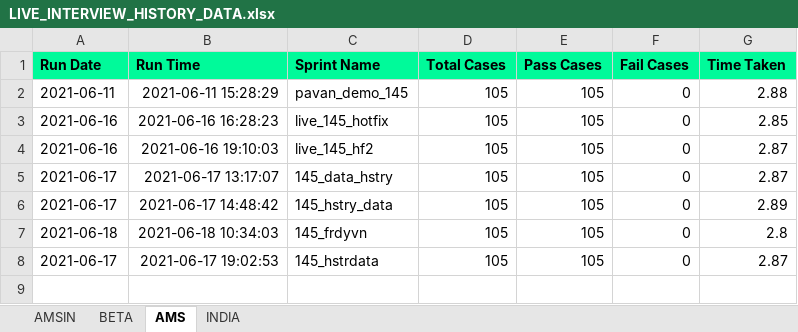
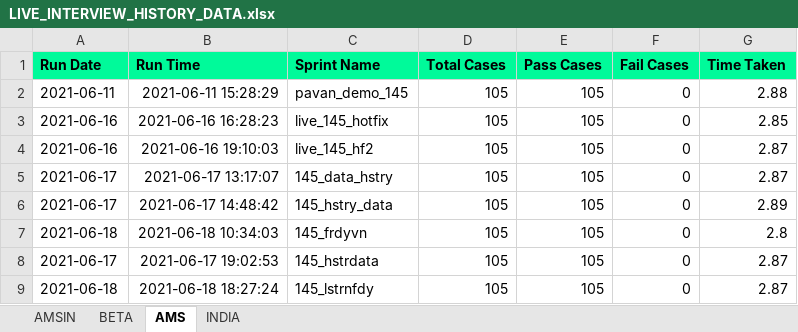
Before and after one commit to Vinod-E/POMdataDriven, an Excel workbook: Reports/Graph_Sprint_Data/LIVE_INTERVIEW_HISTORY_DATA.xlsx, sheet AMS, drawn as a sheet; values as stored, in another font and other column widths than the file's, no borders; the diff names each change by its address in the sheet, - before the commit and + after, or states it on an @@ line.

```diff
--- a/Reports/Graph_Sprint_Data/LIVE_INTERVIEW_HISTORY_DATA.xlsx (sheet AMS)
+++ b/Reports/Graph_Sprint_Data/LIVE_INTERVIEW_HISTORY_DATA.xlsx (sheet AMS)
+row 9: 2021-06-18 | 2021-06-18 18:27:24 | 145_lstrnfdy | 105 | 105 | 0 | 2.87
```
Also changed, not shown: Reports/Graph_Sprint_Data/MANAGE_INTERVIEWERS_HISTORY_DATA.xlsx, Reports/Graph_Sprint_Data/MASS_INTERVIEW_HISTORY_DATA.xlsx, 30 other files.
